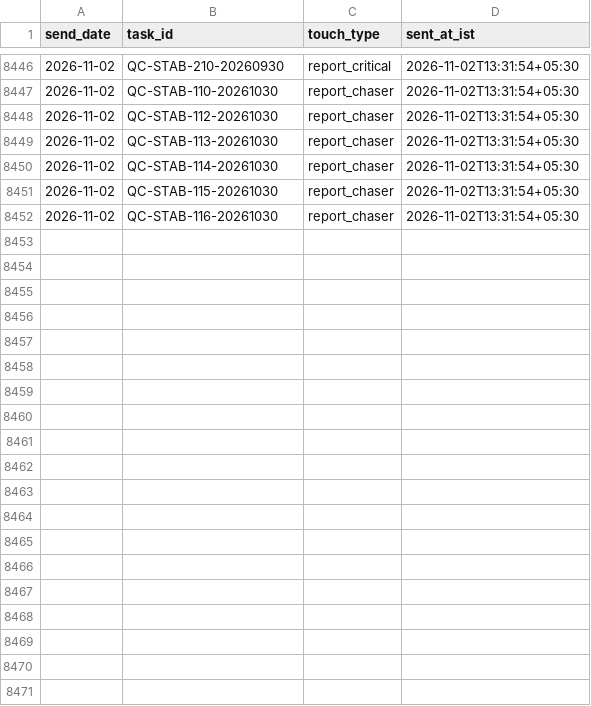
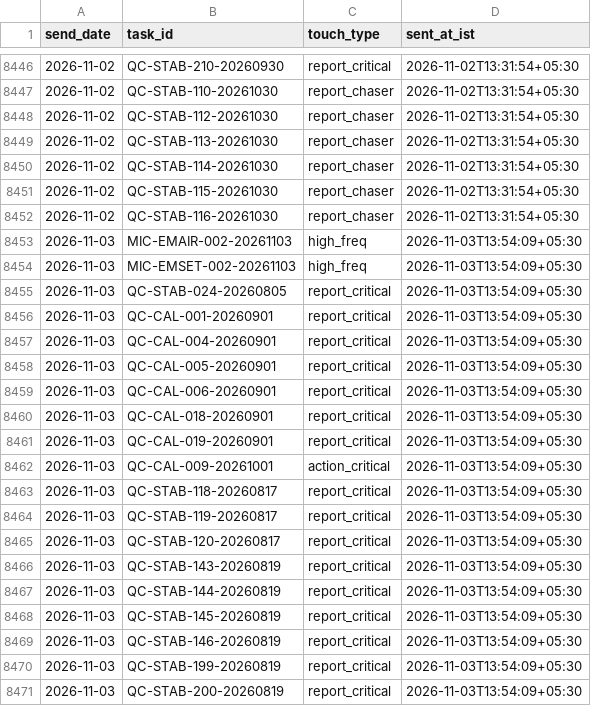
Before and after one commit to Pharchem/enicar-master-reminder, a CSV file: sent-log/sent_log.csv, drawn as a sheet; only a part is shown, gaps mark what is left out; the diff covers the shown part only.

Commit message:
reminder run 2026-11-03: update sent-log

```diff
--- a/sent-log/sent_log.csv
+++ b/sent-log/sent_log.csv
@@ -8452 +8452,20 @@ send_date,task_id,touch_type,sent_at_ist
 2026-11-02,QC-STAB-116-20261030,report_chaser,2026-11-02T13:31:54+05:30
+2026-11-03,MIC-EMAIR-002-20261103,high_freq,2026-11-03T13:54:09+05:30
+2026-11-03,MIC-EMSET-002-20261103,high_freq,2026-11-03T13:54:09+05:30
+2026-11-03,QC-STAB-024-20260805,report_critical,2026-11-03T13:54:09+05:30
+2026-11-03,QC-CAL-001-20260901,report_critical,2026-11-03T13:54:09+05:30
+2026-11-03,QC-CAL-004-20260901,report_critical,2026-11-03T13:54:09+05:30
+2026-11-03,QC-CAL-005-20260901,report_critical,2026-11-03T13:54:09+05:30
+2026-11-03,QC-CAL-006-20260901,report_critical,2026-11-03T13:54:09+05:30
+2026-11-03,QC-CAL-018-20260901,report_critical,2026-11-03T13:54:09+05:30
+2026-11-03,QC-CAL-019-20260901,report_critical,2026-11-03T13:54:09+05:30
+2026-11-03,QC-CAL-009-20261001,action_critical,2026-11-03T13:54:09+05:30
+2026-11-03,QC-STAB-118-20260817,report_critical,2026-11-03T13:54:09+05:30
+2026-11-03,QC-STAB-119-20260817,report_critical,2026-11-03T13:54:09+05:30
+2026-11-03,QC-STAB-120-20260817,report_critical,2026-11-03T13:54:09+05:30
+2026-11-03,QC-STAB-143-20260819,report_critical,2026-11-03T13:54:09+05:30
+2026-11-03,QC-STAB-144-20260819,report_critical,2026-11-03T13:54:09+05:30
+2026-11-03,QC-STAB-145-20260819,report_critical,2026-11-03T13:54:09+05:30
+2026-11-03,QC-STAB-146-20260819,report_critical,2026-11-03T13:54:09+05:30
+2026-11-03,QC-STAB-199-20260819,report_critical,2026-11-03T13:54:09+05:30
+2026-11-03,QC-STAB-200-20260819,report_critical,2026-11-03T13:54:09+05:30
```
Also changed, not shown: 27 added rows elsewhere in this file.
